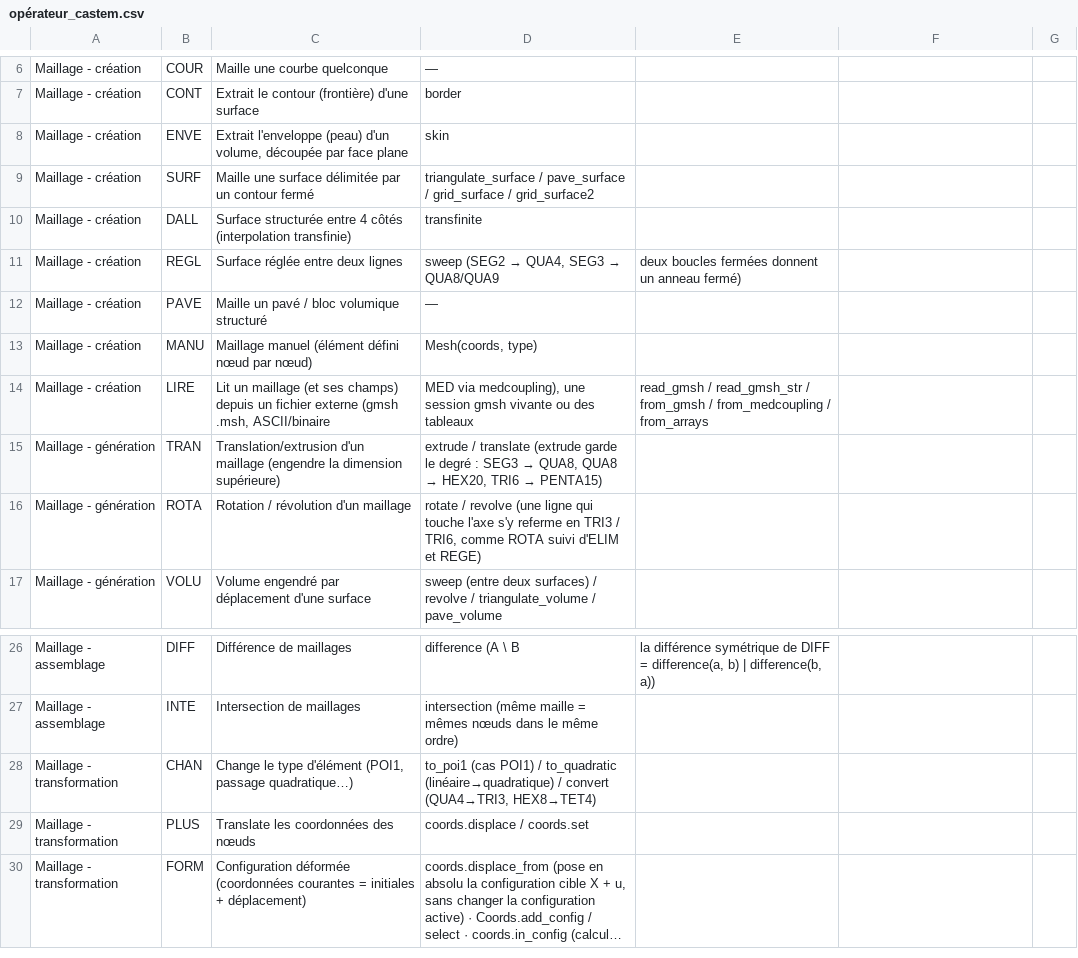
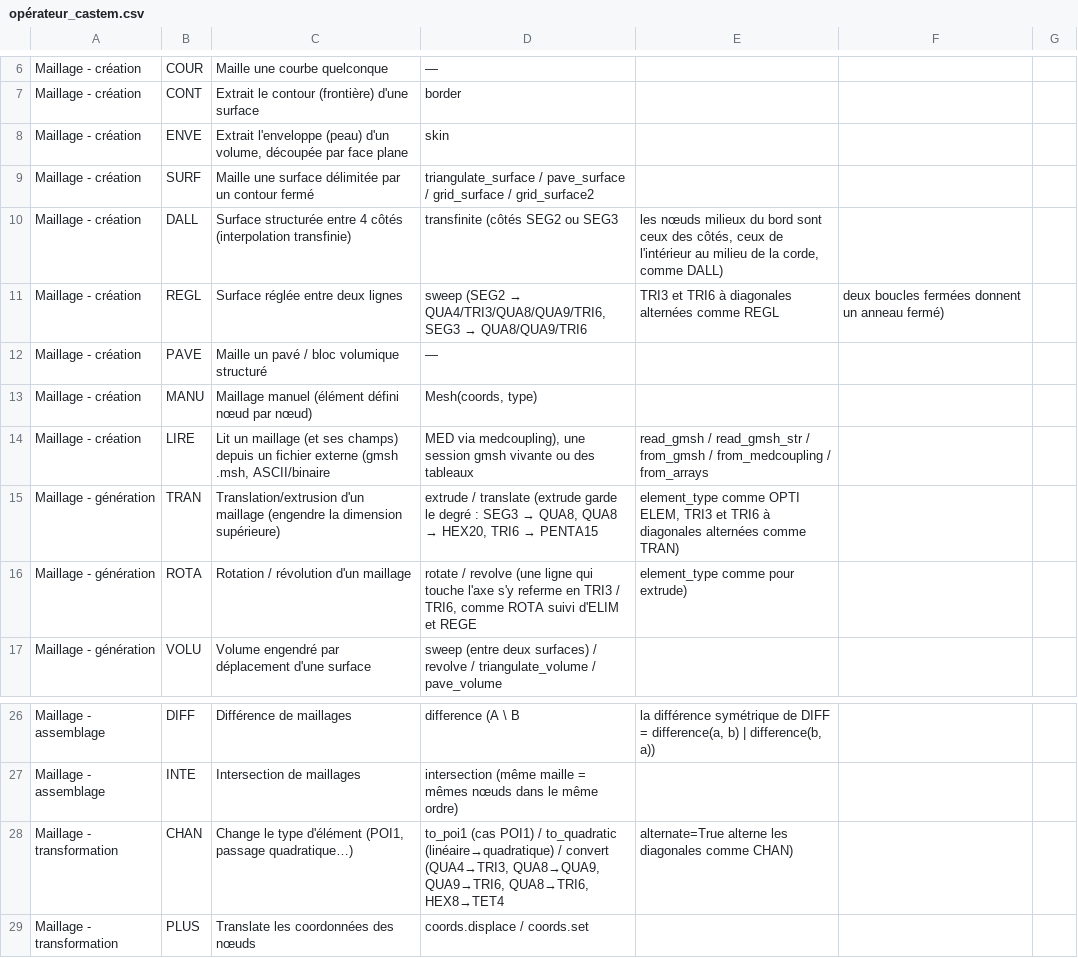
Before and after one commit to Pyrucast/pyrucast, a CSV file: opérateur_castem.csv, drawn as a sheet; only a part is shown, gaps mark what is left out; the shorter side is filled out with more unchanged rows; long unchanged cells end in ….

```diff
--- a/opérateur_castem.csv
+++ b/opérateur_castem.csv
@@ -9,4 +9,4 @@ Maillage - création;ENVE;Extrait l'enveloppe (peau) d'un volume, découpée par
 Maillage - création;SURF;Maille une surface délimitée par un contour fermé;triangulate_surface / pave_surface / grid_surface / grid_surface2
-Maillage - création;DALL;Surface structurée entre 4 côtés (interpolation transfinie);transfinite
-Maillage - création;REGL;Surface réglée entre deux lignes;sweep (SEG2 → QUA4, SEG3 → QUA8/QUA9 ; deux boucles fermées donnent un anneau fermé)
+Maillage - création;DALL;Surface structurée entre 4 côtés (interpolation transfinie);transfinite (côtés SEG2 ou SEG3 ; les nœuds milieux du bord sont ceux des côtés, ceux de l'intérieur au milieu de la corde, comme DALL)
+Maillage - création;REGL;Surface réglée entre deux lignes;sweep (SEG2 → QUA4/TRI3/QUA8/QUA9/TRI6, SEG3 → QUA8/QUA9/TRI6 ; TRI3 et TRI6 à diagonales alternées comme REGL ; deux boucles fermées donnent un anneau fermé)
 Maillage - création;PAVE;Maille un pavé / bloc volumique structuré;—
@@ -14,4 +14,4 @@ Maillage - création;MANU;Maillage manuel (élément défini nœud par nœud);Me
 Maillage - création;LIRE;Lit un maillage (et ses champs) depuis un fichier externe (gmsh .msh, ASCII/binaire ; MED via medcoupling), une session gmsh vivante ou des tableaux;read_gmsh / read_gmsh_str / from_gmsh / from_medcoupling / from_arrays
-Maillage - génération;TRAN;Translation/extrusion d'un maillage (engendre la dimension supérieure);extrude / translate (extrude garde le degré : SEG3 → QUA8, QUA8 → HEX20, TRI6 → PENTA15)
-Maillage - génération;ROTA;Rotation / révolution d'un maillage;rotate / revolve (une ligne qui touche l'axe s'y referme en TRI3 / TRI6, comme ROTA suivi d'ELIM et REGE)
+Maillage - génération;TRAN;Translation/extrusion d'un maillage (engendre la dimension supérieure);extrude / translate (extrude garde le degré : SEG3 → QUA8, QUA8 → HEX20, TRI6 → PENTA15 ; element_type comme OPTI ELEM, TRI3 et TRI6 à diagonales alternées comme TRAN)
+Maillage - génération;ROTA;Rotation / révolution d'un maillage;rotate / revolve (une ligne qui touche l'axe s'y referme en TRI3 / TRI6, comme ROTA suivi d'ELIM et REGE ; element_type comme pour extrude)
 Maillage - génération;VOLU;Volume engendré par déplacement d'une surface;sweep (entre deux surfaces) / revolve / triangulate_volume / pave_volume
@@ -27,3 +27,3 @@ Maillage - assemblage;DIFF;Différence de maillages;difference (A \ B ; la diff
 Maillage - assemblage;INTE;Intersection de maillages;intersection (même maille = mêmes nœuds dans le même ordre)
-Maillage - transformation;CHAN;Change le type d'élément (POI1, passage quadratique…);to_poi1 (cas POI1) / to_quadratic (linéaire→quadratique) / convert (QUA4→TRI3, HEX8→TET4)
+Maillage - transformation;CHAN;Change le type d'élément (POI1, passage quadratique…);to_poi1 (cas POI1) / to_quadratic (linéaire→quadratique) / convert (QUA4→TRI3, QUA8→QUA9, QUA9→TRI6, QUA8→TRI6, HEX8→TET4 ; alternate=True alterne les diagonales comme CHAN)
 Maillage - transformation;PLUS;Translate les coordonnées des nœuds;coords.displace / coords.set
```
Also changed, not shown: 12 other files.
